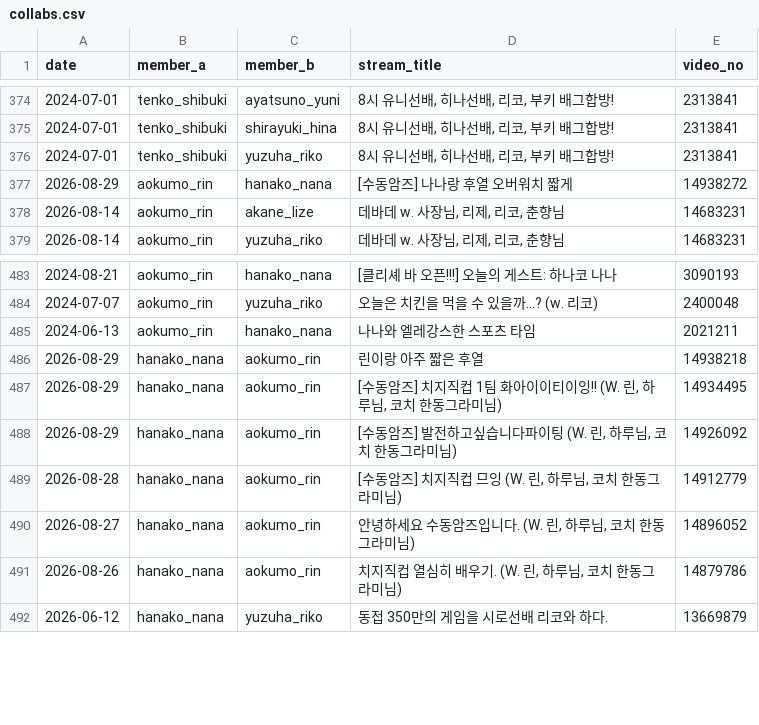
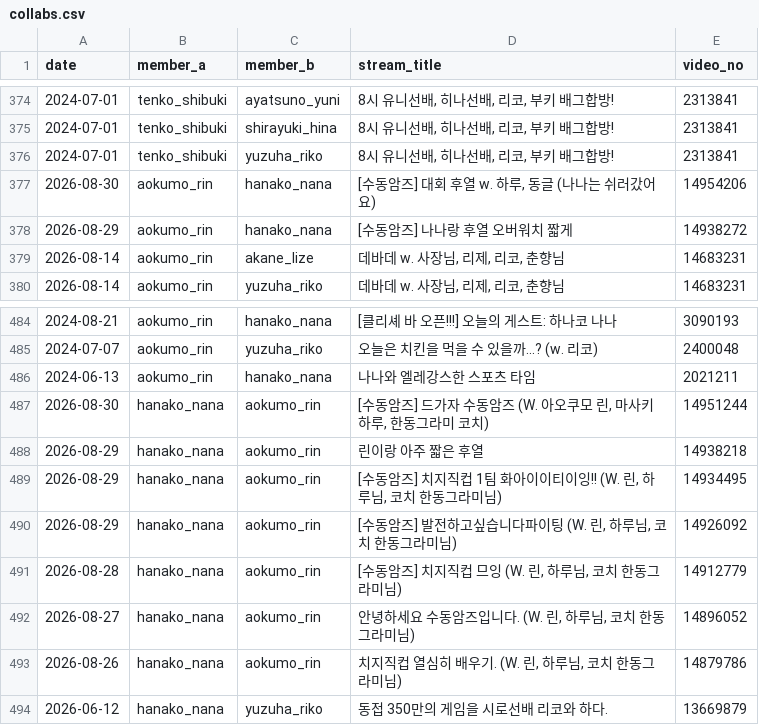
Before and after one commit to coding-jhj/Stelive_data, a CSV file: data/collabs.csv, drawn as a sheet; only a part is shown, gaps mark what is left out; the diff names each change by its address in the sheet, - before the commit and + after, or states it on an @@ line.

```diff
--- a/data/collabs.csv
+++ b/data/collabs.csv
+row 377: 2026-08-30 | aokumo_rin | hanako_nana | [수동암즈] 대회 후열 w. 하루, 동글 (나나는 쉬러갔어요) | 14954206
+row 487: 2026-08-30 | hanako_nana | aokumo_rin | [수동암즈] 드가자 수동암즈 (W. 아오쿠모 린, 마사키 하루, 한동그라미 코치) | 14951244
```
Also changed, not shown: data/followers.csv, data/streams.csv, 3 other files.
